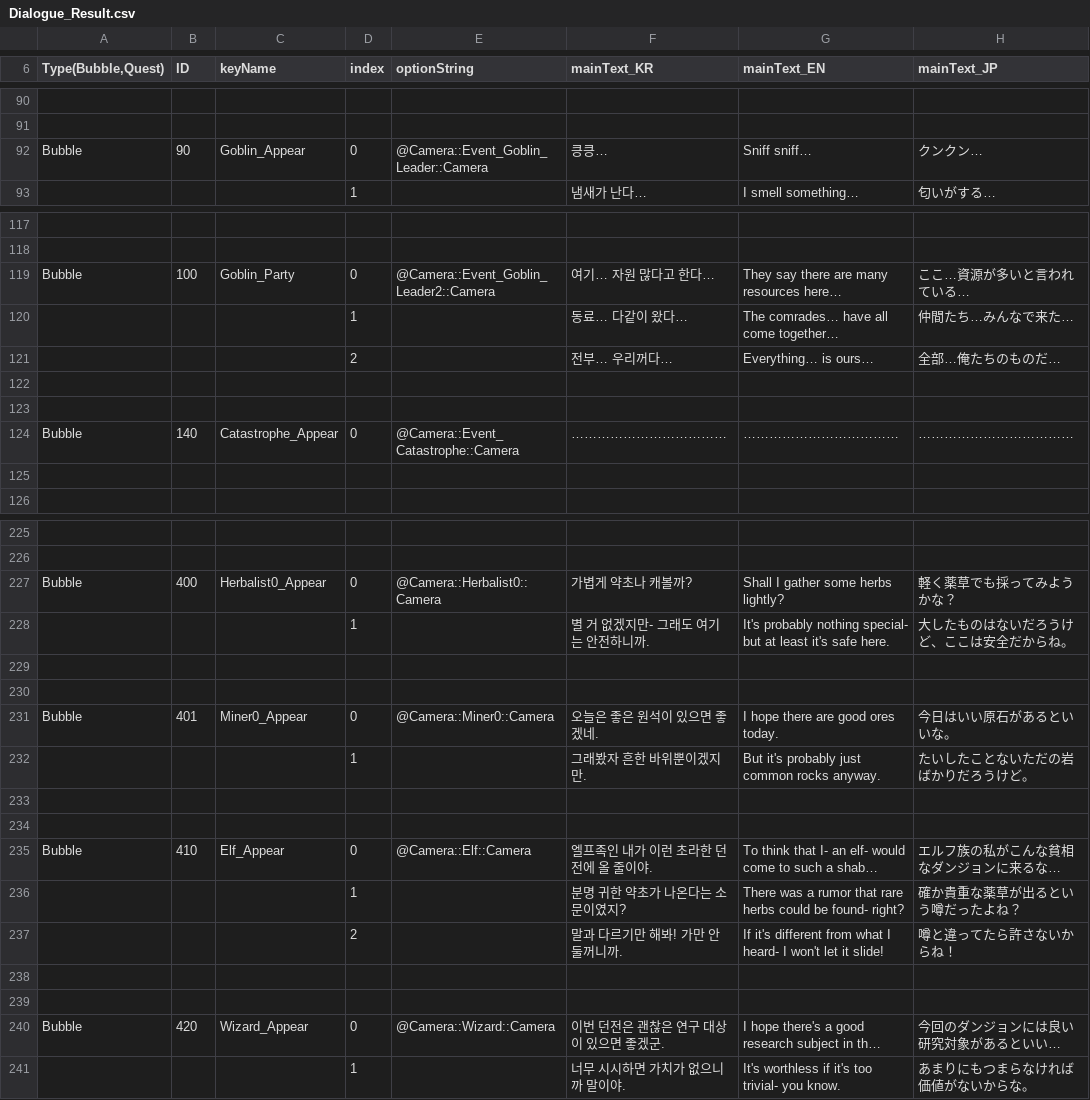
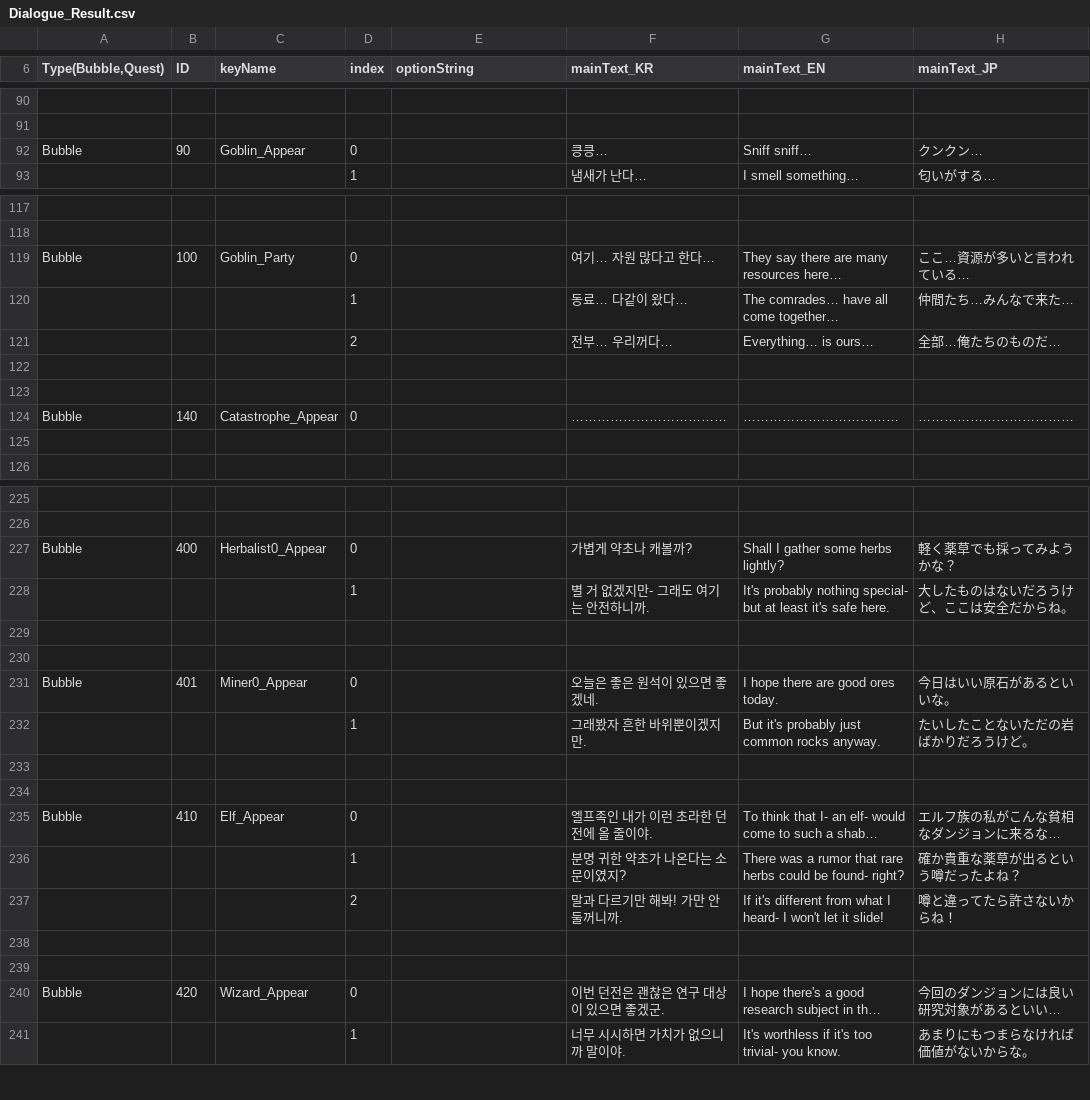
Before and after one commit to soos2075/Project_DM, a CSV file: DeongeonManagement/Assets/Data/Dialogue/Dialogue_Result.csv, drawn as a sheet; only a part is shown, gaps mark what is left out; long unchanged cells end in …; the diff names each change by its address in the sheet, - before the commit and + after, or states it on an @@ line.

```diff
--- a/DeongeonManagement/Assets/Data/Dialogue/Dialogue_Result.csv
+++ b/DeongeonManagement/Assets/Data/Dialogue/Dialogue_Result.csv
-E92 (optionString): @Camera::Event_Goblin_Leader::Camera
+E92 (optionString): (empty)
-E119 (optionString): @Camera::Event_Goblin_Leader2::Camera
+E119 (optionString): (empty)
-E124 (optionString): @Camera::Event_Catastrophe::Camera
+E124 (optionString): (empty)
-E227 (optionString): @Camera::Herbalist0::Camera
+E227 (optionString): (empty)
-E231 (optionString): @Camera::Miner0::Camera
+E231 (optionString): (empty)
-E235 (optionString): @Camera::Elf::Camera
+E235 (optionString): (empty)
-E240 (optionString): @Camera::Wizard::Camera
+E240 (optionString): (empty)
```
Also changed, not shown: DeongeonManagement/Assets/Data/Object/Object_Result.csv, DeongeonManagement/Assets/Data/Trait/Trait_Result.csv, 38 other files.
